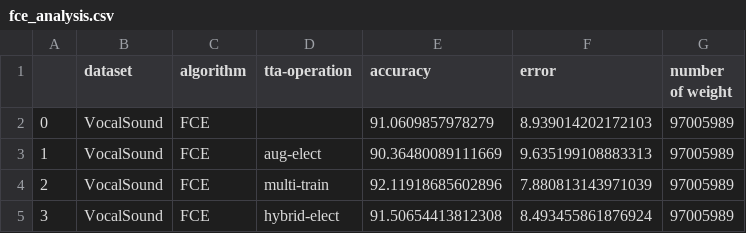
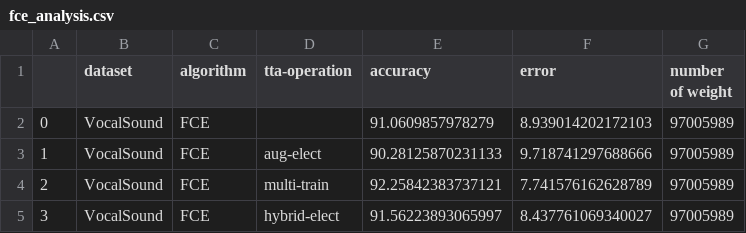
Before and after one commit to Andy-Shao/AMAuT, a CSV file: result/VocalSound/AuT/tta_analysis/fce_analysis.csv, drawn as a sheet.

Commit message:
optimize VocalSound

```diff
--- a/result/VocalSound/AuT/tta_analysis/fce_analysis.csv
+++ b/result/VocalSound/AuT/tta_analysis/fce_analysis.csv
@@ -2,4 +2,4 @@
 0,VocalSound,FCE,,91.0609857978279,8.939014202172103,97005989
-1,VocalSound,FCE,aug-elect,90.36480089111669,9.635199108883313,97005989
-2,VocalSound,FCE,multi-train,92.11918685602896,7.880813143971039,97005989
-3,VocalSound,FCE,hybrid-elect,91.50654413812308,8.493455861876924,97005989
+1,VocalSound,FCE,aug-elect,90.28125870231133,9.718741297688666,97005989
+2,VocalSound,FCE,multi-train,92.25842383737121,7.741576162628789,97005989
+3,VocalSound,FCE,hybrid-elect,91.56223893065997,8.437761069340027,97005989
```
Also changed, not shown: 2 other files.
